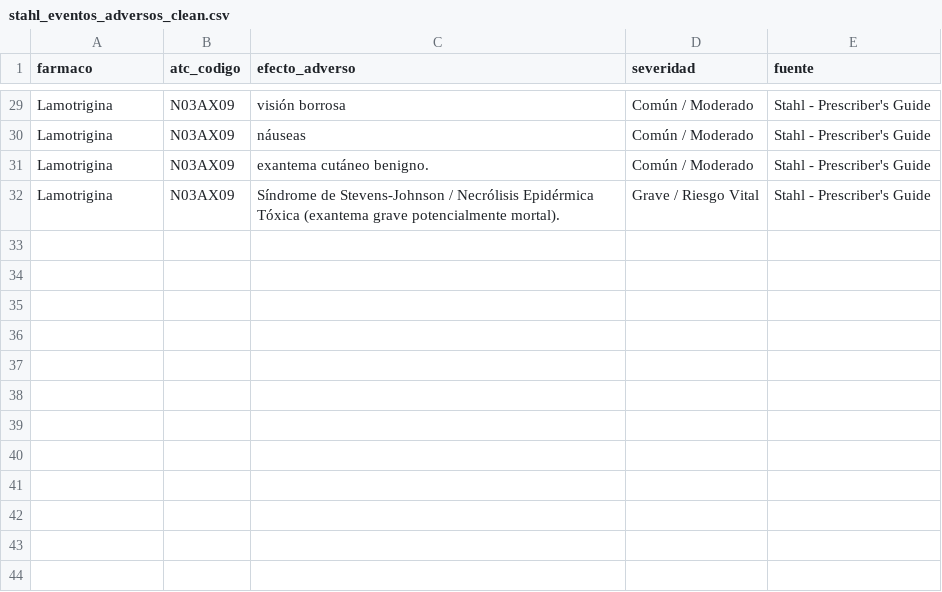
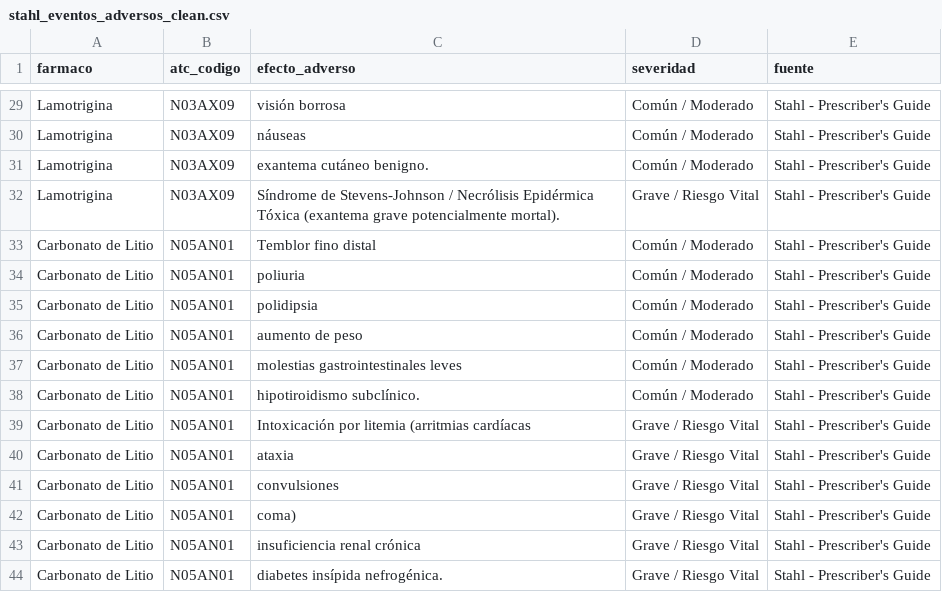
Before and after one commit to anacolinaarismendi/Sofia, a CSV file: data/processed/stahl_eventos_adversos_clean.csv, drawn as a sheet; only a part is shown, gaps mark what is left out.

Commit message:
Refactor clinical guidelines and algorithms for bipolar disorder treatment; update prescriptive cascades for haloperidol and biperidenone; enhance safety alerts for lamotrigine and lithium toxicity; improve RAG engine performance and evaluation metrics; refine CANMAT and Jufe extractors for accuracy and clarity.

```diff
--- a/data/processed/stahl_eventos_adversos_clean.csv
+++ b/data/processed/stahl_eventos_adversos_clean.csv
@@ -32 +32,13 @@ Lamotrigina,N03AX09,exantema cutáneo benigno.,Común / Moderado,Stahl - Prescri
 Lamotrigina,N03AX09,Síndrome de Stevens-Johnson / Necrólisis Epidérmica Tóxica (exantema grave potencialmente mortal).,Grave / Riesgo Vital,Stahl - Prescriber's Guide
+Carbonato de Litio,N05AN01,Temblor fino distal,Común / Moderado,Stahl - Prescriber's Guide
+Carbonato de Litio,N05AN01,poliuria,Común / Moderado,Stahl - Prescriber's Guide
+Carbonato de Litio,N05AN01,polidipsia,Común / Moderado,Stahl - Prescriber's Guide
+Carbonato de Litio,N05AN01,aumento de peso,Común / Moderado,Stahl - Prescriber's Guide
+Carbonato de Litio,N05AN01,molestias gastrointestinales leves,Común / Moderado,Stahl - Prescriber's Guide
+Carbonato de Litio,N05AN01,hipotiroidismo subclínico.,Común / Moderado,Stahl - Prescriber's Guide
+Carbonato de Litio,N05AN01,Intoxicación por litemia (arritmias cardíacas,Grave / Riesgo Vital,Stahl - Prescriber's Guide
+Carbonato de Litio,N05AN01,ataxia,Grave / Riesgo Vital,Stahl - Prescriber's Guide
+Carbonato de Litio,N05AN01,convulsiones,Grave / Riesgo Vital,Stahl - Prescriber's Guide
+Carbonato de Litio,N05AN01,coma),Grave / Riesgo Vital,Stahl - Prescriber's Guide
+Carbonato de Litio,N05AN01,insuficiencia renal crónica,Grave / Riesgo Vital,Stahl - Prescriber's Guide
+Carbonato de Litio,N05AN01,diabetes insípida nefrogénica.,Grave / Riesgo Vital,Stahl - Prescriber's Guide
```
Also changed, not shown: data/powerbi/02_benchmark_kpis.csv, data/powerbi/04_matriz_cyp450_interacciones.csv, 34 other files.
